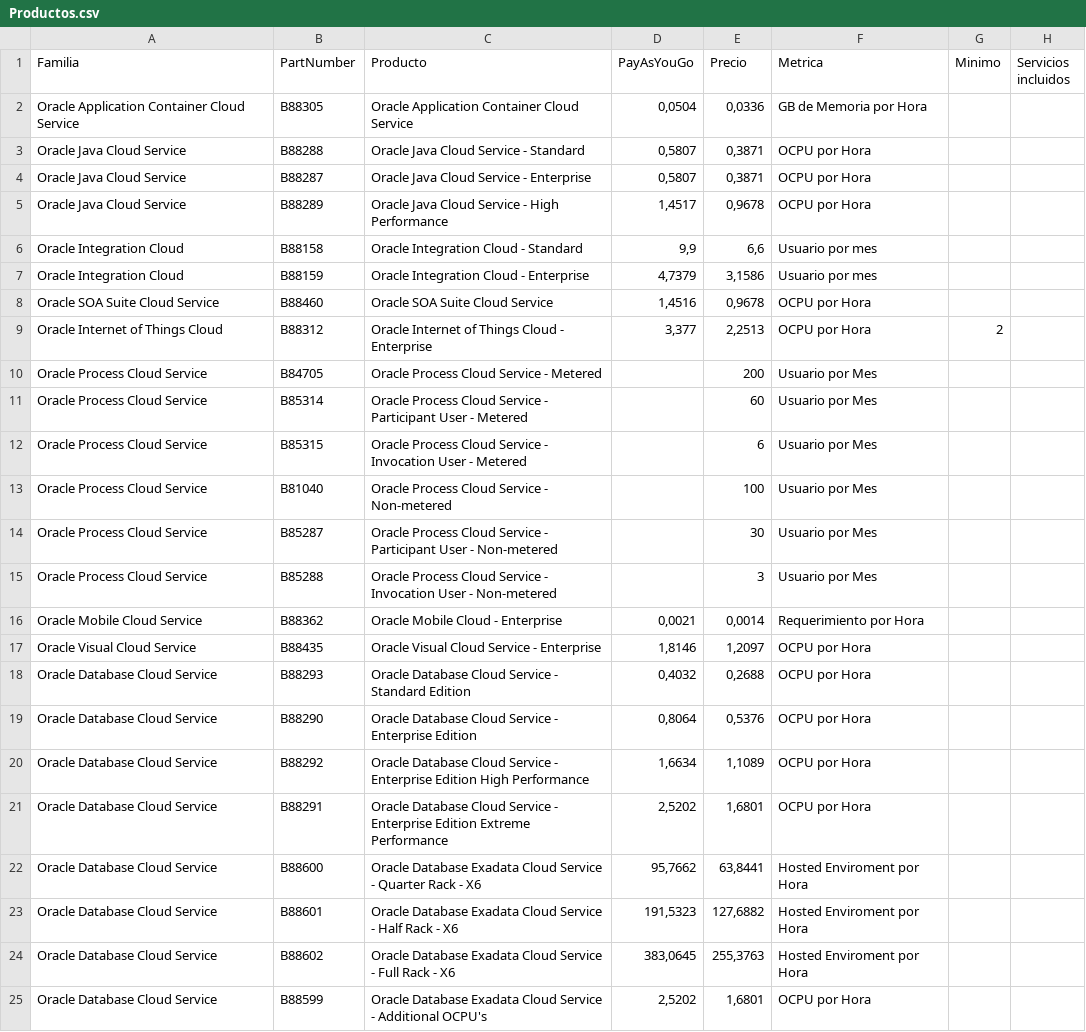
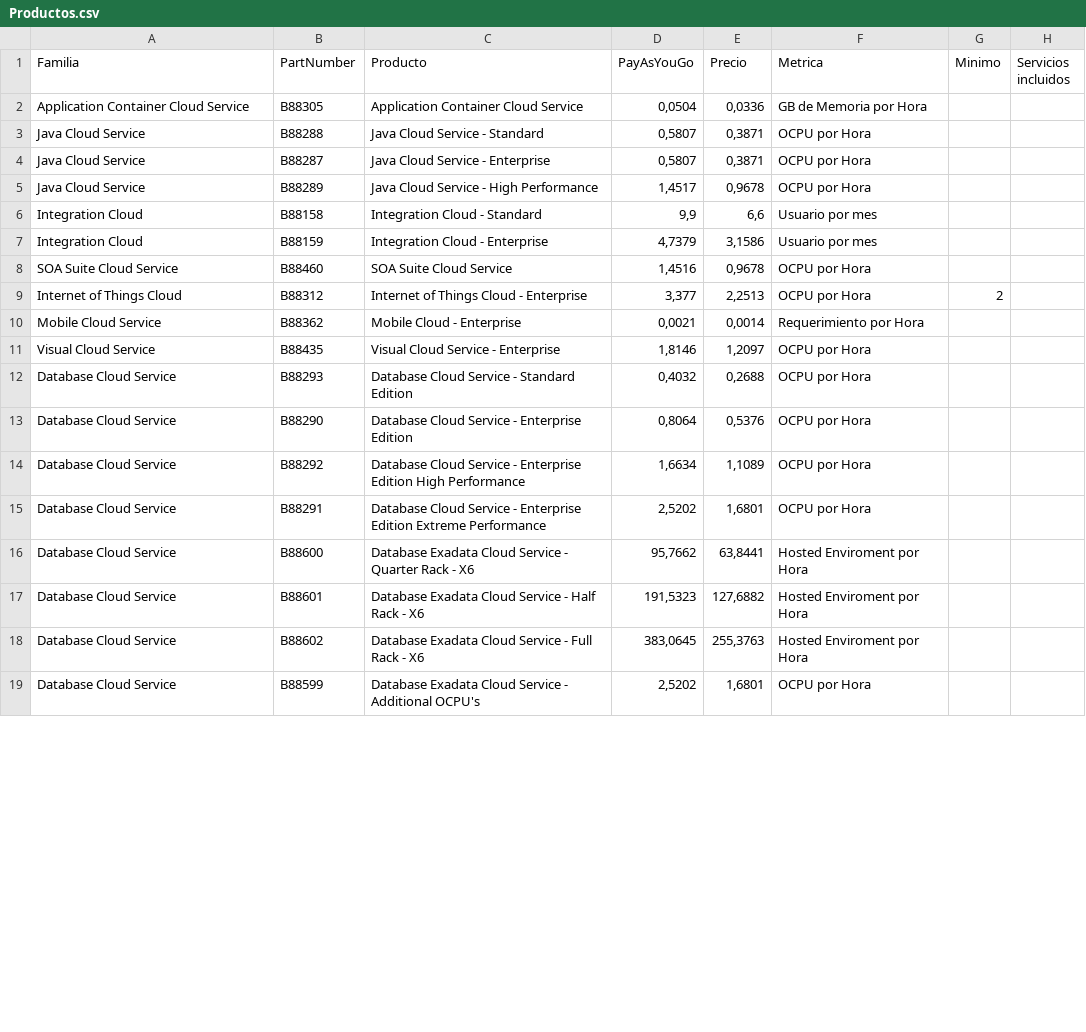
Before and after one commit to heraym/SalesBot, a CSV file: productos-service/data/Productos.csv, drawn as a sheet; only a part is shown; the diff covers the shown part only.

```diff
--- a/productos-service/data/Productos.csv
+++ b/productos-service/data/Productos.csv
@@ -1,25 +1,19 @@
 Familia;PartNumber;Producto;PayAsYouGo;Precio;Metrica;Minimo;Servicios incluidos
-Oracle Application Container Cloud Service;B88305;Oracle Application Container Cloud Service;0,0504;0,0336;GB de Memoria por Hora;;
-Oracle Java Cloud Service;B88288;Oracle Java Cloud Service - Standard;0,5807;0,3871;OCPU por Hora;;
-Oracle Java Cloud Service;B88287;Oracle Java Cloud Service - Enterprise;0,5807;0,3871;OCPU por Hora;;
-Oracle Java Cloud Service;B88289;Oracle Java Cloud Service - High Performance;1,4517;0,9678;OCPU por Hora;;
-Oracle Integration Cloud ;B88158;Oracle Integration Cloud - Standard;9,9;6,6;Usuario por mes;;
-Oracle Integration Cloud ;B88159;Oracle Integration Cloud - Enterprise;4,7379;3,1586;Usuario por mes;;
-Oracle SOA Suite Cloud Service;B88460;Oracle SOA Suite Cloud Service;1,4516;0,9678;OCPU por Hora;;
-Oracle Internet of Things Cloud;B88312;Oracle Internet of Things Cloud - Enterprise;3,377;2,2513;OCPU por Hora;2;
-Oracle Process Cloud Service;B84705;Oracle Process Cloud Service - Metered;;200;Usuario por Mes;;
-Oracle Process Cloud Service;B85314;Oracle Process Cloud Service - Participant User - Metered;;60;Usuario por Mes;;
-Oracle Process Cloud Service;B85315;Oracle Process Cloud Service - Invocation User - Metered;;6;Usuario por Mes;;
-Oracle Process Cloud Service;B81040;Oracle Process Cloud Service - Non-metered;;100;Usuario por Mes;;
-Oracle Process Cloud Service;B85287;Oracle Process Cloud Service - Participant User - Non-metered;;30;Usuario por Mes;;
-Oracle Process Cloud Service;B85288;Oracle Process Cloud Service - Invocation User - Non-metered;;3;Usuario por Mes;;
-Oracle Mobile Cloud Service;B88362;Oracle Mobile Cloud - Enterprise;0,0021;0,0014;Requerimiento por Hora;;
-Oracle Visual Cloud Service;B88435;Oracle Visual Cloud Service - Enterprise;1,8146;1,2097;OCPU por Hora;;
-Oracle Database Cloud Service;B88293;Oracle Database Cloud Service - Standard Edition;0,4032;0,2688;OCPU por Hora;;
-Oracle Database Cloud Service;B88290;Oracle Database Cloud Service - Enterprise Edition;0,8064;0,5376;OCPU por Hora;;
-Oracle Database Cloud Service;B88292;Oracle Database Cloud Service - Enterprise Edition High Performance;1,6634;1,1089;OCPU por Hora;;
-Oracle Database Cloud Service;B88291;Oracle Database Cloud Service - Enterprise Edition Extreme Performance;2,5202;1,6801;OCPU por Hora;;
-Oracle Database Cloud Service;B88600;Oracle Database Exadata Cloud Service - Quarter Rack - X6;95,7662;63,8441;Hosted Enviroment por Hora;;
-Oracle Database Cloud Service;B88601;Oracle Database Exadata Cloud Service - Half Rack - X6;191,5323;127,6882;Hosted Enviroment por Hora;;
-Oracle Database Cloud Service;B88602;Oracle Database Exadata Cloud Service - Full Rack - X6;383,0645;255,3763;Hosted Enviroment por Hora;;
-Oracle Database Cloud Service;B88599;Oracle Database Exadata Cloud Service - Additional OCPU's;2,5202;1,6801;OCPU por Hora;;
+Application Container Cloud Service;B88305; Application Container Cloud Service;0,0504;0,0336;GB de Memoria por Hora;;
+Java Cloud Service;B88288; Java Cloud Service - Standard;0,5807;0,3871;OCPU por Hora;;
+Java Cloud Service;B88287; Java Cloud Service - Enterprise;0,5807;0,3871;OCPU por Hora;;
+Java Cloud Service;B88289; Java Cloud Service - High Performance;1,4517;0,9678;OCPU por Hora;;
+ Integration Cloud ;B88158; Integration Cloud - Standard;9,9;6,6;Usuario por mes;;
+Integration Cloud ;B88159; Integration Cloud - Enterprise;4,7379;3,1586;Usuario por mes;;
+SOA Suite Cloud Service;B88460; SOA Suite Cloud Service;1,4516;0,9678;OCPU por Hora;;
+Internet of Things Cloud;B88312; Internet of Things Cloud - Enterprise;3,377;2,2513;OCPU por Hora;2;
+ Mobile Cloud Service;B88362; Mobile Cloud - Enterprise;0,0021;0,0014;Requerimiento por Hora;;
+Visual Cloud Service;B88435; Visual Cloud Service - Enterprise;1,8146;1,2097;OCPU por Hora;;
+Database Cloud Service;B88293; Database Cloud Service - Standard Edition;0,4032;0,2688;OCPU por Hora;;
+Database Cloud Service;B88290; Database Cloud Service - Enterprise Edition;0,8064;0,5376;OCPU por Hora;;
+Database Cloud Service;B88292; Database Cloud Service - Enterprise Edition High Performance;1,6634;1,1089;OCPU por Hora;;
+Database Cloud Service;B88291; Database Cloud Service - Enterprise Edition Extreme Performance;2,5202;1,6801;OCPU por Hora;;
+Database Cloud Service;B88600; Database Exadata Cloud Service - Quarter Rack - X6;95,7662;63,8441;Hosted Enviroment por Hora;;
+Database Cloud Service;B88601; Database Exadata Cloud Service - Half Rack - X6;191,5323;127,6882;Hosted Enviroment por Hora;;
+Database Cloud Service;B88602; Database Exadata Cloud Service - Full Rack - X6;383,0645;255,3763;Hosted Enviroment por Hora;;
+Database Cloud Service;B88599; Database Exadata Cloud Service - Additional OCPU's;2,5202;1,6801;OCPU por Hora;;
```
Also changed, not shown: 38 edited cells elsewhere in this file, productos-service/data/Familias.csv, 6 other files.
